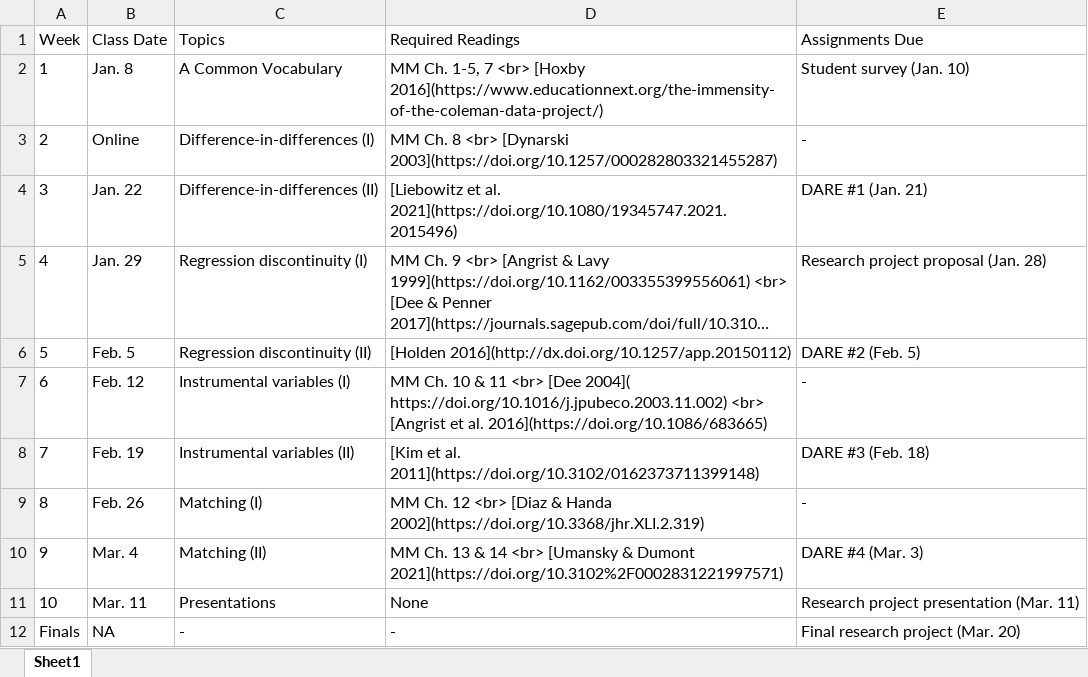
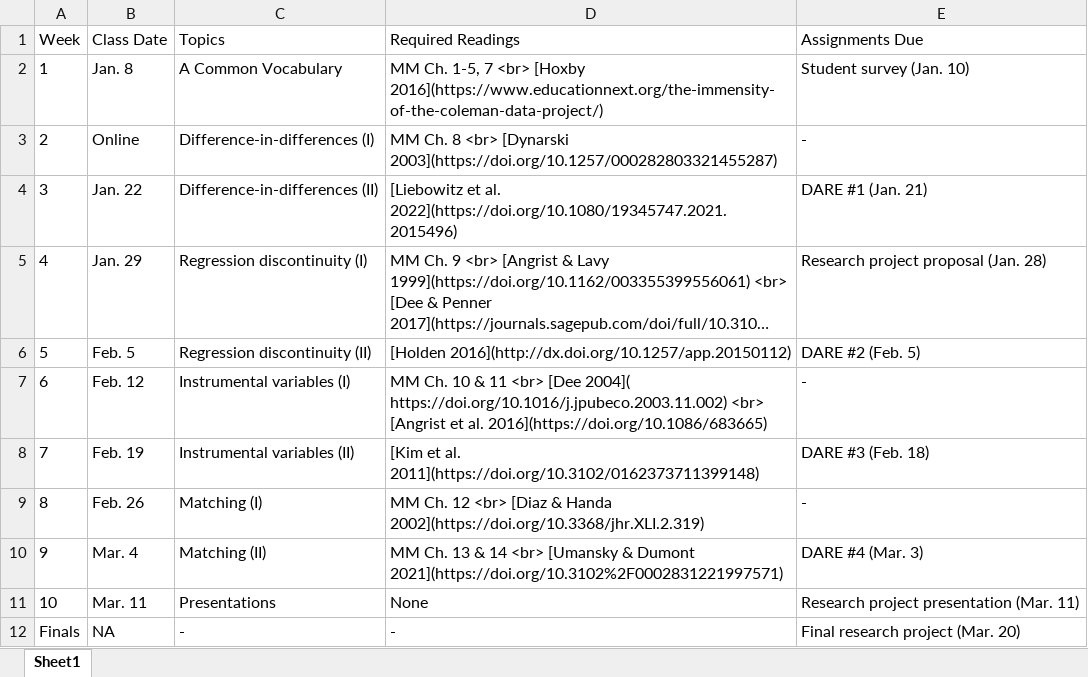
Before and after one commit to DavidDLiebowitz/edld650, an Excel workbook: data/syllabus650.xlsx, sheet Sheet1, drawn as a sheet; long unchanged cells end in …; values as stored, in another font and other column widths than the file's, no borders; the diff names each change by its address in the sheet, - before the commit and + after, or states it on an @@ line.

```diff
--- a/data/syllabus650.xlsx (sheet Sheet1)
+++ b/data/syllabus650.xlsx (sheet Sheet1)
-D4 (Required Readings): …et al. 2021](https://doi.org/10.1080/19345747.2021.2015496)
+D4 (Required Readings): …et al. 2022](https://doi.org/10.1080/19345747.2021.2015496)
```
Also changed, not shown: 9 other files.
